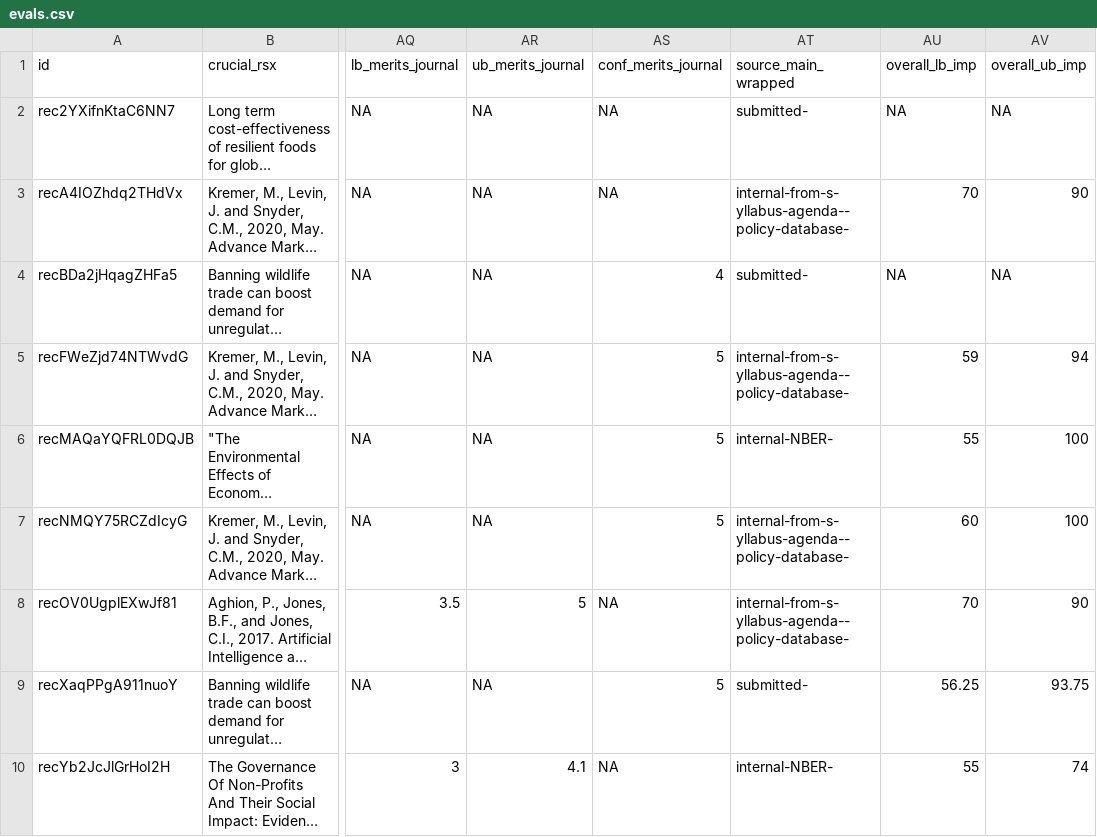
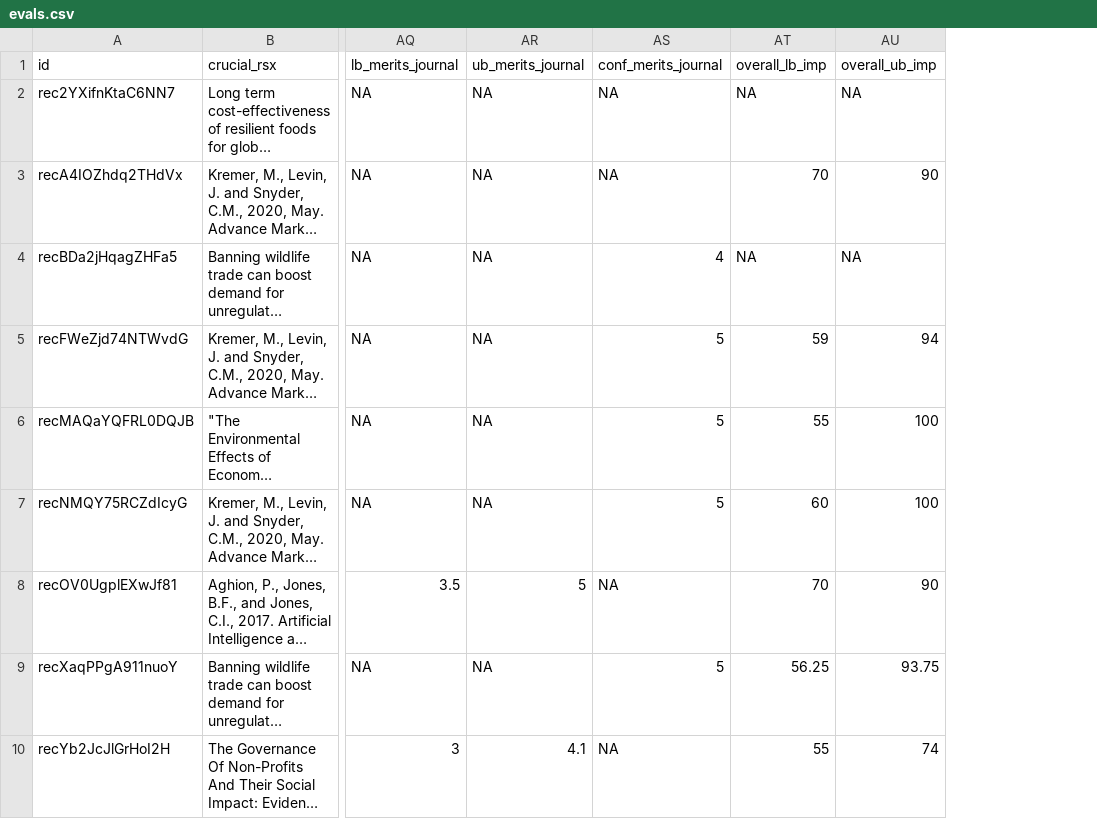
Before and after one commit to unjournal/unjournaldata, a CSV file: data/evals.csv, drawn as a sheet; only a part is shown, gaps mark what is left out; long unchanged cells end in …; ↵ is a line break in a cell; the diff names each change by its address in the sheet, - before the commit and + after, or states it on an @@ line.

```diff
--- a/data/evals.csv
+++ b/data/evals.csv
-column AT (source_main_wrapped), rows 2-10: submitted- | internal-from-s- ↵ yllabus-agenda-- ↵ policy-database- | submitted- | internal-from-s- ↵ yllabus-agenda-- ↵ policy-database- | internal-NBER- | internal-from-s- ↵ yllabus-agenda-- ↵ policy-database- | internal-from-s- ↵ yllabus-agenda-- ↵ policy-database- | submitted- | internal-NBER-
```
Also changed, not shown: 11 other files.
